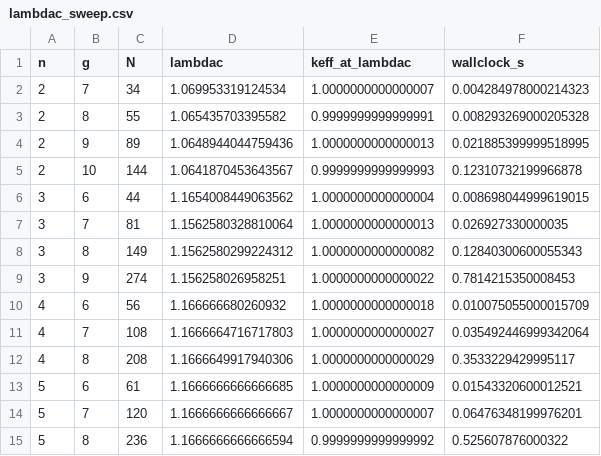
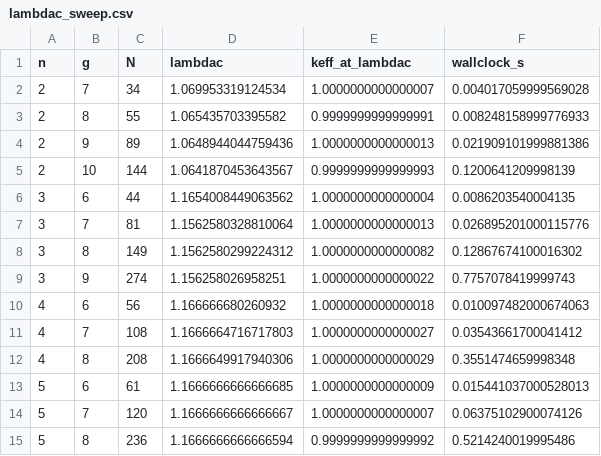
Before and after one commit to grossi-ops/Atratores, a CSV file: data/lambdac_sweep.csv, drawn as a sheet.

```diff
--- a/data/lambdac_sweep.csv
+++ b/data/lambdac_sweep.csv
@@ -1,15 +1,15 @@
 n,g,N,lambdac,keff_at_lambdac,wallclock_s
-2,7,34,1.069953319124534,1.0000000000000007,0.004284978000214323
-2,8,55,1.065435703395582,0.9999999999999991,0.008293269000205328
-2,9,89,1.0648944044759436,1.0000000000000013,0.021885399999518995
-2,10,144,1.0641870453643567,0.9999999999999993,0.12310732199966878
-3,6,44,1.1654008449063562,1.0000000000000004,0.008698044999619015
-3,7,81,1.1562580328810064,1.0000000000000013,0.026927330000035
-3,8,149,1.1562580299224312,1.0000000000000082,0.12840300600055343
-3,9,274,1.156258026958251,1.0000000000000022,0.7814215350008453
-4,6,56,1.166666680260932,1.0000000000000018,0.010075055000015709
-4,7,108,1.1666664716717803,1.0000000000000027,0.035492446999342064
-4,8,208,1.1666649917940306,1.0000000000000029,0.3533229429995117
-5,6,61,1.1666666666666685,1.0000000000000009,0.01543320600012521
-5,7,120,1.1666666666666667,1.0000000000000007,0.06476348199976201
-5,8,236,1.1666666666666594,0.9999999999999992,0.525607876000322
+2,7,34,1.069953319124534,1.0000000000000007,0.004017059999569028
+2,8,55,1.065435703395582,0.9999999999999991,0.008248158999776933
+2,9,89,1.0648944044759436,1.0000000000000013,0.021909101999881386
+2,10,144,1.0641870453643567,0.9999999999999993,0.1200641209998139
+3,6,44,1.1654008449063562,1.0000000000000004,0.0086203540004135
+3,7,81,1.1562580328810064,1.0000000000000013,0.026895201000115776
+3,8,149,1.1562580299224312,1.0000000000000082,0.12867674100016302
+3,9,274,1.156258026958251,1.0000000000000022,0.7757078419999743
+4,6,56,1.166666680260932,1.0000000000000018,0.010097482000674063
+4,7,108,1.1666664716717803,1.0000000000000027,0.03543661700041412
+4,8,208,1.1666649917940306,1.0000000000000029,0.3551474659998348
+5,6,61,1.1666666666666685,1.0000000000000009,0.015441037000528013
+5,7,120,1.1666666666666667,1.0000000000000007,0.06375102900074126
+5,8,236,1.1666666666666594,0.9999999999999992,0.5214240019995486
```
Also changed, not shown: 4 other files.
